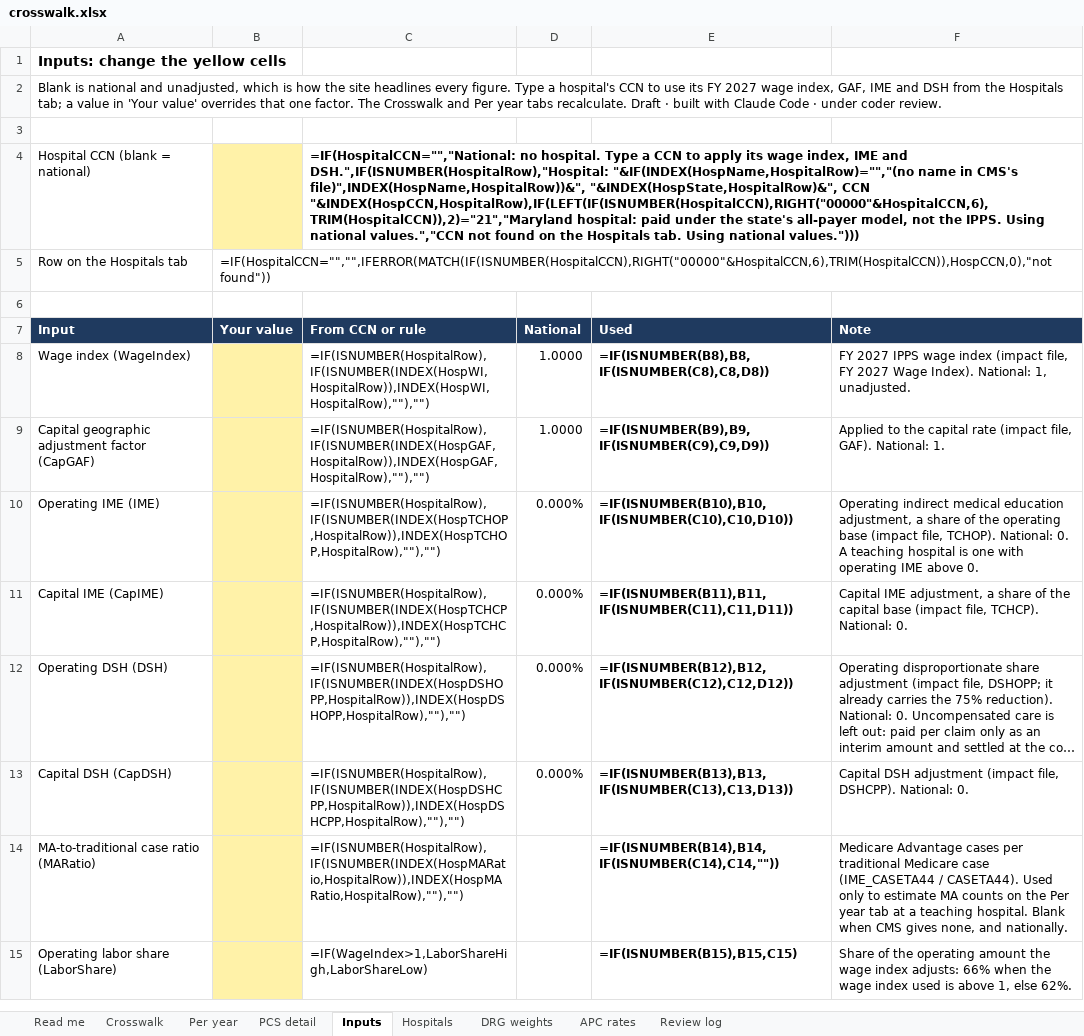
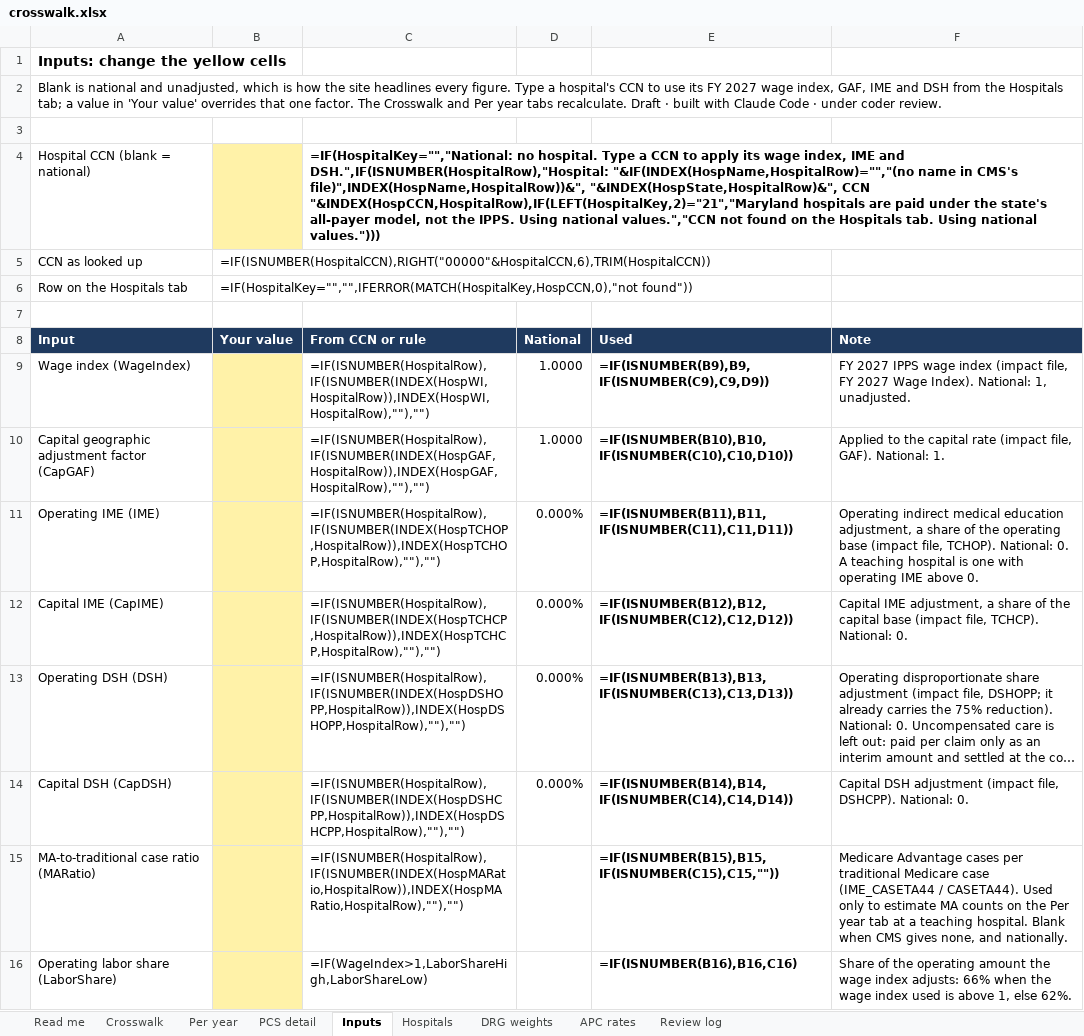
Before and after one commit to daltonhaslam/inpatient-only-lookup, an Excel workbook: pipeline/derived/crosswalk.xlsx, sheet Inputs, drawn as a sheet; only a part is shown; long unchanged cells end in …; values as stored, in another font and other column widths than the file's, no borders; formulas without a stored value are shown as written; addresses are those after the commit; the diff covers the shown part only; the diff names each change by its address in the sheet, - before the commit and + after, or states it on an @@ line.

```diff
--- a/pipeline/derived/crosswalk.xlsx (sheet Inputs)
+++ b/pipeline/derived/crosswalk.xlsx (sheet Inputs)
-C4 (From CCN or rule): =IF(HospitalCCN="","National: no hospital. Type a CCN to apply its wage index, IME and DSH.",IF(ISNUMBER(HospitalRow),"Hospital: "&IF(INDEX(HospName,HospitalRow)="","(no name in CMS's file)",INDEX(HospName,HospitalRow))&", "&INDEX(HospState,HospitalRow)&", CCN "&INDEX(HospCCN,HospitalRow),IF(LEFT(IF(ISNUMBER(HospitalCCN),RIGHT("00000"&HospitalCCN,6),TRIM(HospitalCCN)),2)="21","Maryland hospital: paid under…
+C4 (From CCN or rule): =IF(HospitalKey="","National: no hospital. Type a CCN to apply its wage index, IME and DSH.",IF(ISNUMBER(HospitalRow),"Hospital: "&IF(INDEX(HospName,HospitalRow)="","(no name in CMS's file)",INDEX(HospName,HospitalRow))&", "&INDEX(HospState,HospitalRow)&", CCN "&INDEX(HospCCN,HospitalRow),IF(LEFT(HospitalKey,2)="21","Maryland hospitals are paid under…
+row 5: CCN as looked up | =IF(ISNUMBER(HospitalCCN),RIGHT("00000"&HospitalCCN,6),TRIM(HospitalCCN))
-B6 (Your value): =IF(HospitalCCN="","",IFERROR(MATCH(IF(ISNUMBER(HospitalCCN),RIGHT("00000"&HospitalCCN,6),TRIM(HospitalCCN)),HospCCN,0),"not found"))
+B6 (Your value): =IF(HospitalKey="","",IFERROR(MATCH(HospitalKey,HospCCN,0),"not found"))
-E9 (Used): =IF(ISNUMBER(B8),B8,IF(ISNUMBER(C8),C8,D8))
+E9 (Used): =IF(ISNUMBER(B9),B9,IF(ISNUMBER(C9),C9,D9))
-E10 (Used): =IF(ISNUMBER(B9),B9,IF(ISNUMBER(C9),C9,D9))
+E10 (Used): =IF(ISNUMBER(B10),B10,IF(ISNUMBER(C10),C10,D10))
-E11 (Used): =IF(ISNUMBER(B10),B10,IF(ISNUMBER(C10),C10,D10))
+E11 (Used): =IF(ISNUMBER(B11),B11,IF(ISNUMBER(C11),C11,D11))
-E12 (Used): =IF(ISNUMBER(B11),B11,IF(ISNUMBER(C11),C11,D11))
+E12 (Used): =IF(ISNUMBER(B12),B12,IF(ISNUMBER(C12),C12,D12))
-E13 (Used): =IF(ISNUMBER(B12),B12,IF(ISNUMBER(C12),C12,D12))
+E13 (Used): =IF(ISNUMBER(B13),B13,IF(ISNUMBER(C13),C13,D13))
-E14 (Used): =IF(ISNUMBER(B13),B13,IF(ISNUMBER(C13),C13,D13))
+E14 (Used): =IF(ISNUMBER(B14),B14,IF(ISNUMBER(C14),C14,D14))
-E15 (Used): =IF(ISNUMBER(B14),B14,IF(ISNUMBER(C14),C14,""))
+E15 (Used): =IF(ISNUMBER(B15),B15,IF(ISNUMBER(C15),C15,""))
-E16 (Used): =IF(ISNUMBER(B15),B15,C15)
+E16 (Used): =IF(ISNUMBER(B16),B16,C16)
```
Also changed, not shown: 5 added rows and 8 edited cells elsewhere in this sheet, sheet Crosswalk, sheet Per year, sheet DRG weights, sheet Read me, 4 other files.
